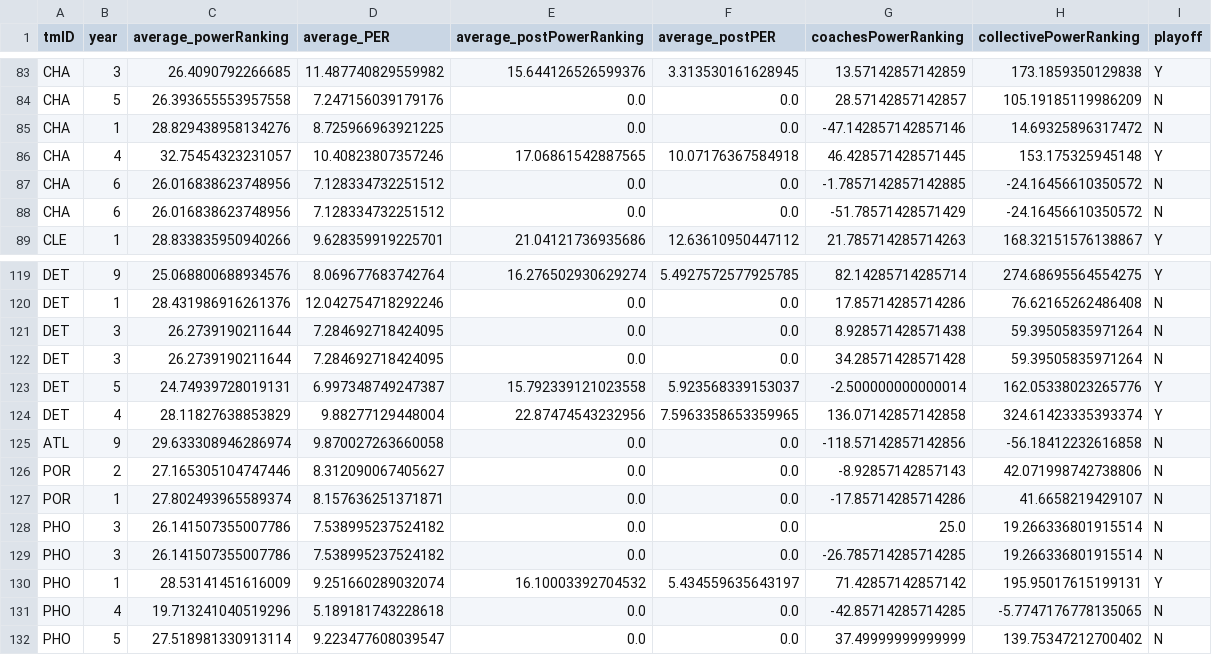
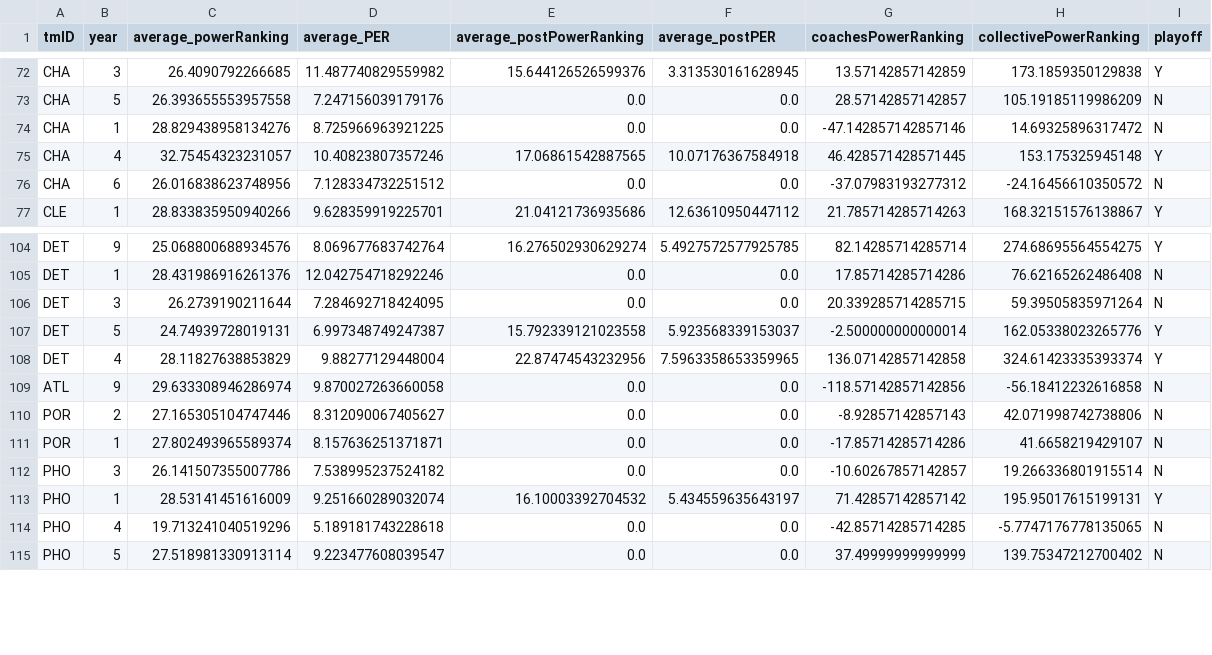
Before and after one commit to zearaujo11/AC, a CSV file: filtered/feature_engineering_dataset.csv, drawn as a sheet; only a part is shown, gaps mark what is left out; the diff covers the shown part only.

Commit message:
fixed problem with coaches powerranking repeating

```diff
--- a/filtered/feature_engineering_dataset.csv
+++ b/filtered/feature_engineering_dataset.csv
@@ -86,4 +75,3 @@ CHA,1,28.829438958134276,8.725966963921225,0.0,0.0,-47.142857142857146,14.693258
 CHA,4,32.75454323231057,10.40823807357246,17.06861542887565,10.07176367584918,46.428571428571445,153.175325945148,Y
-CHA,6,26.016838623748956,7.128334732251512,0.0,0.0,-1.7857142857142885,-24.16456610350572,N
-CHA,6,26.016838623748956,7.128334732251512,0.0,0.0,-51.78571428571429,-24.16456610350572,N
+CHA,6,26.016838623748956,7.128334732251512,0.0,0.0,-37.07983193277312,-24.16456610350572,N
 CLE,1,28.833835950940266,9.628359919225701,21.04121736935686,12.63610950447112,21.785714285714263,168.32151576138867,Y
@@ -120,4 +105,3 @@ DET,9,25.068800688934576,8.069677683742764,16.276502930629274,5.4927572577925785
 DET,1,28.431986916261376,12.042754718292246,0.0,0.0,17.85714285714286,76.62165262486408,N
-DET,3,26.2739190211644,7.284692718424095,0.0,0.0,8.928571428571438,59.39505835971264,N
-DET,3,26.2739190211644,7.284692718424095,0.0,0.0,34.28571428571428,59.39505835971264,N
+DET,3,26.2739190211644,7.284692718424095,0.0,0.0,20.339285714285715,59.39505835971264,N
 DET,5,24.74939728019131,6.997348749247387,15.792339121023558,5.923568339153037,-2.500000000000014,162.05338023265776,Y
@@ -127,4 +111,3 @@ POR,2,27.165305104747446,8.312090067405627,0.0,0.0,-8.92857142857143,42.07199874
 POR,1,27.802493965589374,8.157636251371871,0.0,0.0,-17.85714285714286,41.6658219429107,N
-PHO,3,26.141507355007786,7.538995237524182,0.0,0.0,25.0,19.266336801915514,N
-PHO,3,26.141507355007786,7.538995237524182,0.0,0.0,-26.785714285714285,19.266336801915514,N
+PHO,3,26.141507355007786,7.538995237524182,0.0,0.0,-10.60267857142857,19.266336801915514,N
 PHO,1,28.53141451616009,9.251660289032074,16.10003392704532,5.434559635643197,71.42857142857142,195.95017615199131,Y
```
Also changed, not shown: 14 removed rows and 13 edited cells elsewhere in this file, 5 other files.
